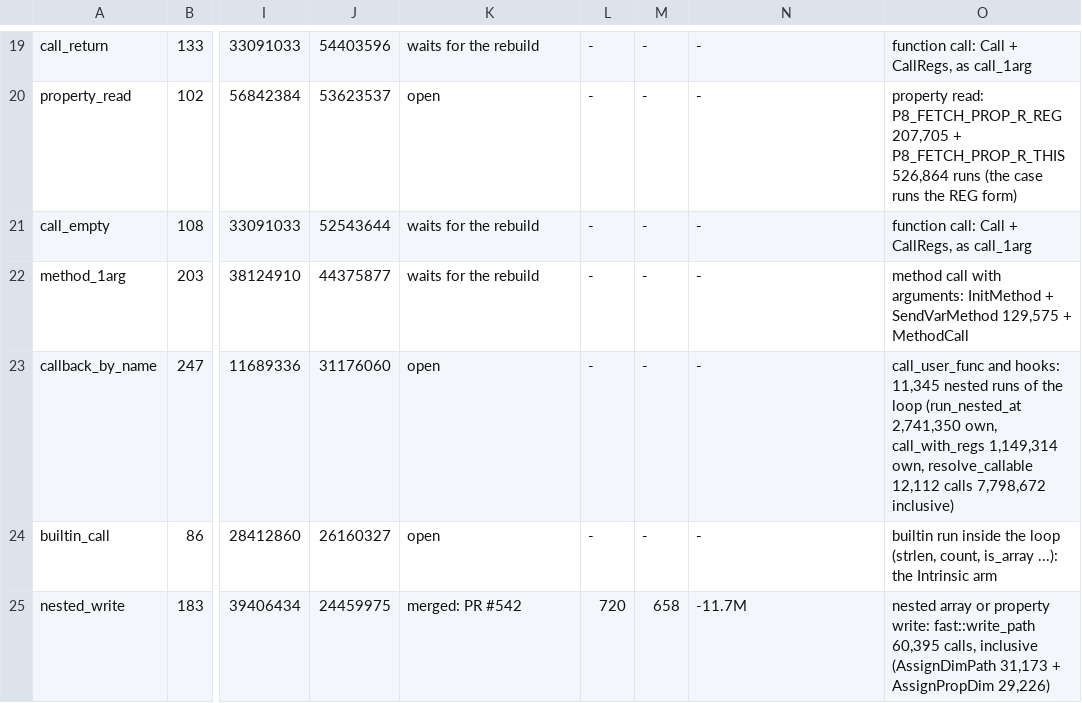
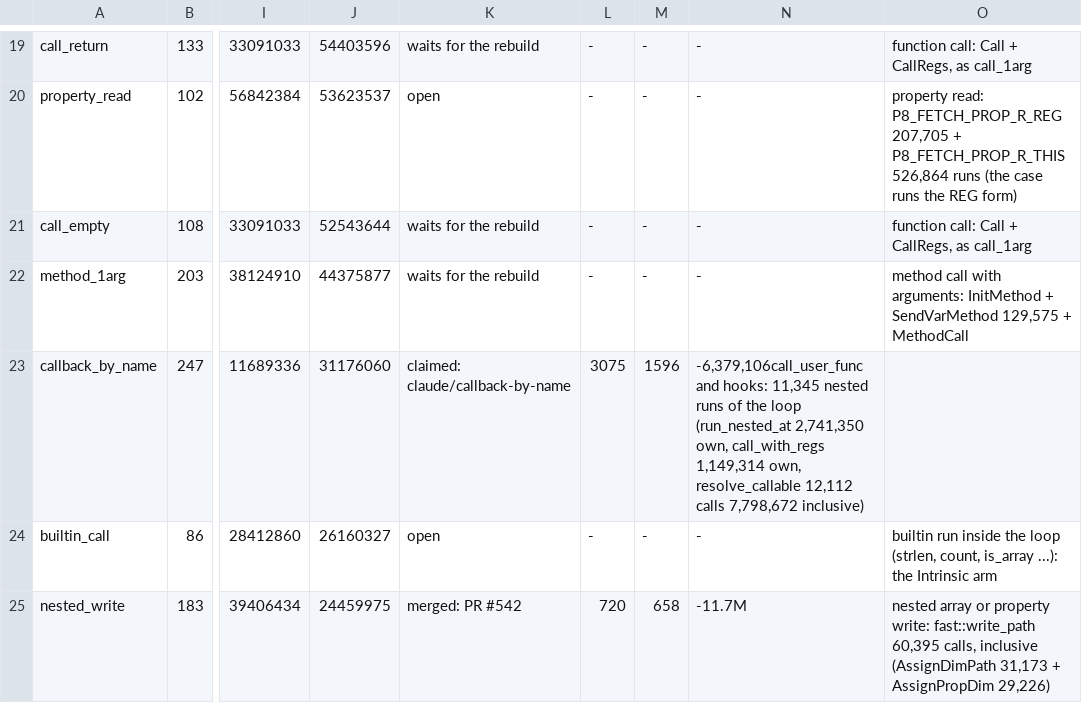
Before and after one commit to p8runtime/runtime, a TSV file: bench/count/targets.tsv, drawn as a sheet; only a part is shown, gaps mark what is left out; the diff names each change by its address in the sheet, - before the commit and + after, or states it on an @@ line.

Commit message:
bench/count/targets.tsv: callback_by_name 3075 -> 1596, WordPress -6,379,106

```diff
--- a/bench/count/targets.tsv
+++ b/bench/count/targets.tsv
-K23: open
+K23: claimed: claude/callback-by-name
-L23: -
+L23: 3075
-M23: -
+M23: 1596
-N23: -
+N23: -6,379,106call_user_func and hooks: 11,345 nested runs of the loop (run_nested_at 2,741,350 own, call_with_regs 1,149,314 own, resolve_callable 12,112 calls 7,798,672 inclusive)
-O23: call_user_func and hooks: 11,345 nested runs of the loop (run_nested_at 2,741,350 own, call_with_regs 1,149,314 own, resolve_callable 12,112 calls 7,798,672 inclusive)
+O23: (empty)
```
